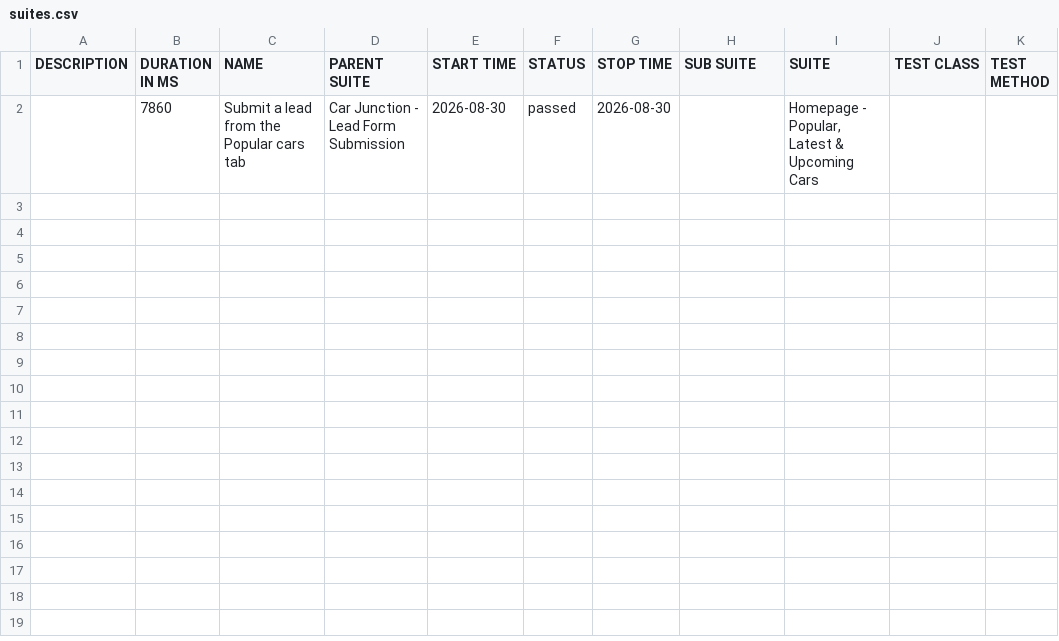
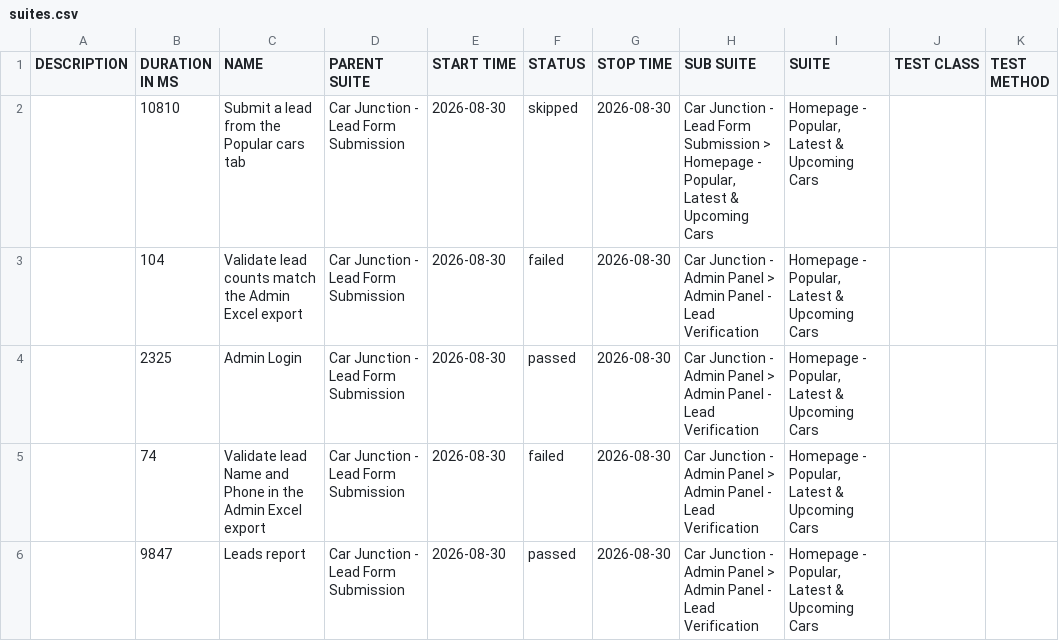
Before and after one commit to venkateshwari-commits/CarJunction-Automation-Report, a CSV file: data/suites.csv, drawn as a sheet.

Commit message:
Publish report 2026-08-30T06:48:41.944Z

```diff
--- a/data/suites.csv
+++ b/data/suites.csv
@@ -1,2 +1,6 @@
 "DESCRIPTION","DURATION IN MS","NAME","PARENT SUITE","START TIME","STATUS","STOP TIME","SUB SUITE","SUITE","TEST CLASS","TEST METHOD"
-"","7860","Submit a lead from the Popular cars tab","Car Junction - Lead Form Submission","2026-08-30","passed","2026-08-30","","Homepage - Popular, Latest & Upcoming Cars","",""
+"","10810","Submit a lead from the Popular cars tab","Car Junction - Lead Form Submission","2026-08-30","skipped","2026-08-30","Car Junction - Lead Form Submission > Homepage - Popular, Latest & Upcoming Cars","Homepage - Popular, Latest & Upcoming Cars","",""
+"","104","Validate lead counts match the Admin Excel export","Car Junction - Lead Form Submission","2026-08-30","failed","2026-08-30","Car Junction - Admin Panel > Admin Panel - Lead Verification","Homepage - Popular, Latest & Upcoming Cars","",""
+"","2325","Admin Login","Car Junction - Lead Form Submission","2026-08-30","passed","2026-08-30","Car Junction - Admin Panel > Admin Panel - Lead Verification","Homepage - Popular, Latest & Upcoming Cars","",""
+"","74","Validate lead Name and Phone in the Admin Excel export","Car Junction - Lead Form Submission","2026-08-30","failed","2026-08-30","Car Junction - Admin Panel > Admin Panel - Lead Verification","Homepage - Popular, Latest & Upcoming Cars","",""
+"","9847","Leads report","Car Junction - Lead Form Submission","2026-08-30","passed","2026-08-30","Car Junction - Admin Panel > Admin Panel - Lead Verification","Homepage - Popular, Latest & Upcoming Cars","",""
```
Also changed, not shown: 38 other files.
